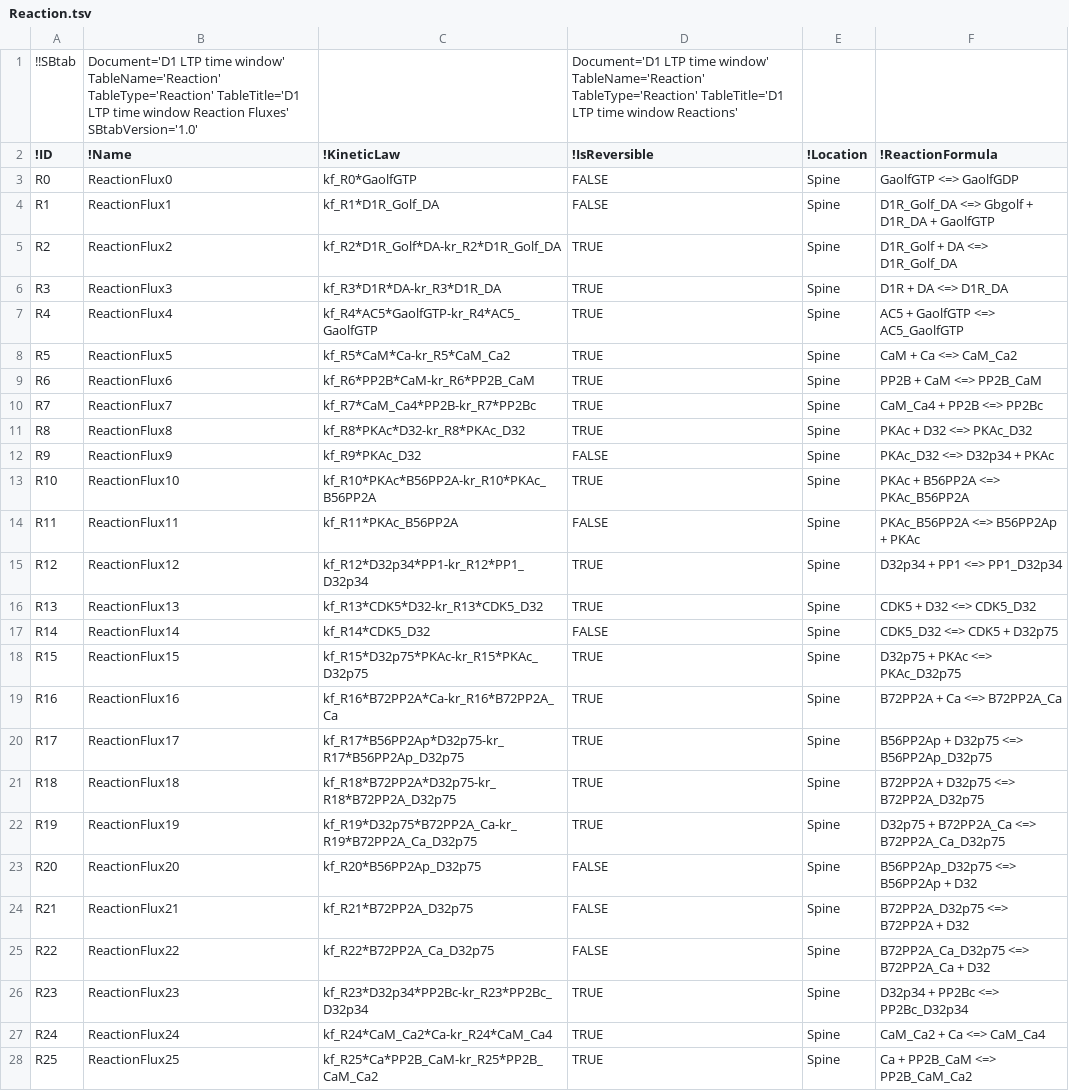
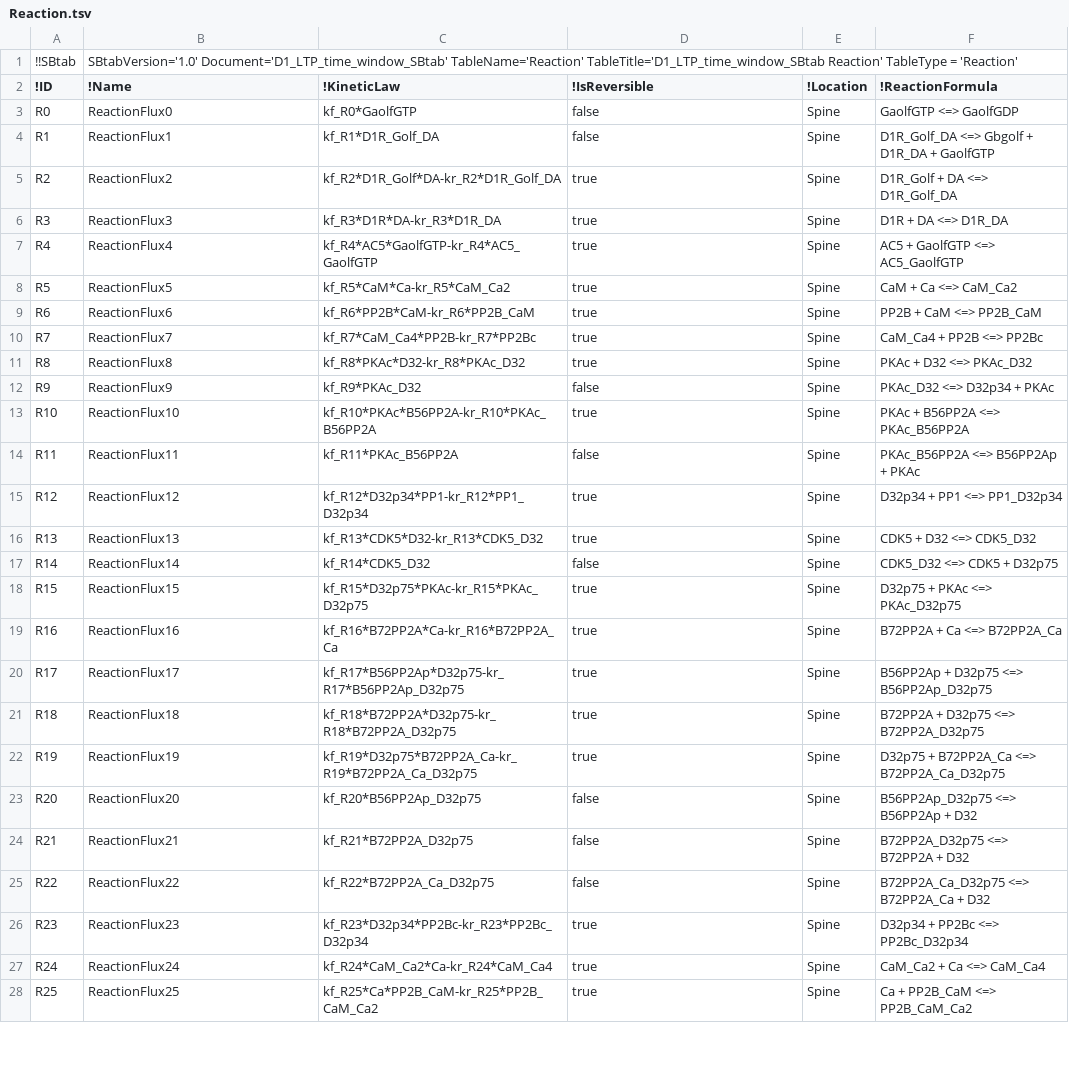
Before and after one commit to jpgsantos/Model_Nair_2016, a TSV file: tsv/Reaction.tsv, drawn as a sheet; only a part is shown; the diff covers the shown part only.

Commit message:
Cleaned the entire SBTAB
Added ID where missing
Harmonized the true false values
Hramonized Headers

```diff
--- a/tsv/Reaction.tsv
+++ b/tsv/Reaction.tsv
@@ -1,28 +1,28 @@
-!!SBtab	Document='D1 LTP time window' TableName='Reaction' TableType='Reaction' TableTitle='D1 LTP time window Reaction Fluxes' SBtabVersion='1.0'		Document='D1 LTP time window' TableName='Reaction' TableType='Reaction' TableTitle='D1 LTP time window Reactions'		
+!!SBtab	SBtabVersion='1.0' Document='D1_LTP_time_window_SBtab' TableName='Reaction' TableTitle='D1_LTP_time_window_SBtab Reaction' TableType = 'Reaction'				
 !ID	!Name	!KineticLaw	!IsReversible	!Location	!ReactionFormula
-R0	ReactionFlux0	kf_R0*GaolfGTP	FALSE	Spine	GaolfGTP <=> GaolfGDP
-R1	ReactionFlux1	kf_R1*D1R_Golf_DA	FALSE	Spine	D1R_Golf_DA <=> Gbgolf + D1R_DA + GaolfGTP
-R2	ReactionFlux2	kf_R2*D1R_Golf*DA-kr_R2*D1R_Golf_DA	TRUE	Spine	D1R_Golf + DA <=> D1R_Golf_DA
-R3	ReactionFlux3	kf_R3*D1R*DA-kr_R3*D1R_DA	TRUE	Spine	D1R + DA <=> D1R_DA
-R4	ReactionFlux4	kf_R4*AC5*GaolfGTP-kr_R4*AC5_GaolfGTP	TRUE	Spine	AC5 + GaolfGTP <=> AC5_GaolfGTP
-R5	ReactionFlux5	kf_R5*CaM*Ca-kr_R5*CaM_Ca2	TRUE	Spine	CaM + Ca <=> CaM_Ca2
-R6	ReactionFlux6	kf_R6*PP2B*CaM-kr_R6*PP2B_CaM	TRUE	Spine	PP2B + CaM <=> PP2B_CaM
-R7	ReactionFlux7	kf_R7*CaM_Ca4*PP2B-kr_R7*PP2Bc	TRUE	Spine	CaM_Ca4 + PP2B <=> PP2Bc
-R8	ReactionFlux8	kf_R8*PKAc*D32-kr_R8*PKAc_D32	TRUE	Spine	PKAc + D32 <=> PKAc_D32
-R9	ReactionFlux9	kf_R9*PKAc_D32	FALSE	Spine	PKAc_D32 <=> D32p34 + PKAc
-R10	ReactionFlux10	kf_R10*PKAc*B56PP2A-kr_R10*PKAc_B56PP2A	TRUE	Spine	PKAc + B56PP2A <=> PKAc_B56PP2A
-R11	ReactionFlux11	kf_R11*PKAc_B56PP2A	FALSE	Spine	PKAc_B56PP2A <=> B56PP2Ap + PKAc
-R12	ReactionFlux12	kf_R12*D32p34*PP1-kr_R12*PP1_D32p34	TRUE	Spine	D32p34 + PP1 <=> PP1_D32p34
-R13	ReactionFlux13	kf_R13*CDK5*D32-kr_R13*CDK5_D32	TRUE	Spine	CDK5 + D32 <=> CDK5_D32
-R14	ReactionFlux14	kf_R14*CDK5_D32	FALSE	Spine	CDK5_D32 <=> CDK5 + D32p75
-R15	ReactionFlux15	kf_R15*D32p75*PKAc-kr_R15*PKAc_D32p75	TRUE	Spine	D32p75 + PKAc <=> PKAc_D32p75
-R16	ReactionFlux16	kf_R16*B72PP2A*Ca-kr_R16*B72PP2A_Ca	TRUE	Spine	B72PP2A + Ca <=> B72PP2A_Ca
-R17	ReactionFlux17	kf_R17*B56PP2Ap*D32p75-kr_R17*B56PP2Ap_D32p75	TRUE	Spine	B56PP2Ap + D32p75 <=> B56PP2Ap_D32p75
-R18	ReactionFlux18	kf_R18*B72PP2A*D32p75-kr_R18*B72PP2A_D32p75	TRUE	Spine	B72PP2A + D32p75 <=> B72PP2A_D32p75
-R19	ReactionFlux19	kf_R19*D32p75*B72PP2A_Ca-kr_R19*B72PP2A_Ca_D32p75	TRUE	Spine	D32p75 + B72PP2A_Ca <=> B72PP2A_Ca_D32p75
-R20	ReactionFlux20	kf_R20*B56PP2Ap_D32p75	FALSE	Spine	B56PP2Ap_D32p75 <=> B56PP2Ap + D32
-R21	ReactionFlux21	kf_R21*B72PP2A_D32p75	FALSE	Spine	B72PP2A_D32p75 <=> B72PP2A + D32
-R22	ReactionFlux22	kf_R22*B72PP2A_Ca_D32p75	FALSE	Spine	B72PP2A_Ca_D32p75 <=> B72PP2A_Ca + D32
-R23	ReactionFlux23	kf_R23*D32p34*PP2Bc-kr_R23*PP2Bc_D32p34	TRUE	Spine	D32p34 + PP2Bc <=> PP2Bc_D32p34
-R24	ReactionFlux24	kf_R24*CaM_Ca2*Ca-kr_R24*CaM_Ca4	TRUE	Spine	CaM_Ca2 + Ca <=> CaM_Ca4
-R25	ReactionFlux25	kf_R25*Ca*PP2B_CaM-kr_R25*PP2B_CaM_Ca2	TRUE	Spine	Ca + PP2B_CaM <=> PP2B_CaM_Ca2
+R0	ReactionFlux0	kf_R0*GaolfGTP	false	Spine	GaolfGTP <=> GaolfGDP
+R1	ReactionFlux1	kf_R1*D1R_Golf_DA	false	Spine	D1R_Golf_DA <=> Gbgolf + D1R_DA + GaolfGTP
+R2	ReactionFlux2	kf_R2*D1R_Golf*DA-kr_R2*D1R_Golf_DA	true	Spine	D1R_Golf + DA <=> D1R_Golf_DA
+R3	ReactionFlux3	kf_R3*D1R*DA-kr_R3*D1R_DA	true	Spine	D1R + DA <=> D1R_DA
+R4	ReactionFlux4	kf_R4*AC5*GaolfGTP-kr_R4*AC5_GaolfGTP	true	Spine	AC5 + GaolfGTP <=> AC5_GaolfGTP
+R5	ReactionFlux5	kf_R5*CaM*Ca-kr_R5*CaM_Ca2	true	Spine	CaM + Ca <=> CaM_Ca2
+R6	ReactionFlux6	kf_R6*PP2B*CaM-kr_R6*PP2B_CaM	true	Spine	PP2B + CaM <=> PP2B_CaM
+R7	ReactionFlux7	kf_R7*CaM_Ca4*PP2B-kr_R7*PP2Bc	true	Spine	CaM_Ca4 + PP2B <=> PP2Bc
+R8	ReactionFlux8	kf_R8*PKAc*D32-kr_R8*PKAc_D32	true	Spine	PKAc + D32 <=> PKAc_D32
+R9	ReactionFlux9	kf_R9*PKAc_D32	false	Spine	PKAc_D32 <=> D32p34 + PKAc
+R10	ReactionFlux10	kf_R10*PKAc*B56PP2A-kr_R10*PKAc_B56PP2A	true	Spine	PKAc + B56PP2A <=> PKAc_B56PP2A
+R11	ReactionFlux11	kf_R11*PKAc_B56PP2A	false	Spine	PKAc_B56PP2A <=> B56PP2Ap + PKAc
+R12	ReactionFlux12	kf_R12*D32p34*PP1-kr_R12*PP1_D32p34	true	Spine	D32p34 + PP1 <=> PP1_D32p34
+R13	ReactionFlux13	kf_R13*CDK5*D32-kr_R13*CDK5_D32	true	Spine	CDK5 + D32 <=> CDK5_D32
+R14	ReactionFlux14	kf_R14*CDK5_D32	false	Spine	CDK5_D32 <=> CDK5 + D32p75
+R15	ReactionFlux15	kf_R15*D32p75*PKAc-kr_R15*PKAc_D32p75	true	Spine	D32p75 + PKAc <=> PKAc_D32p75
+R16	ReactionFlux16	kf_R16*B72PP2A*Ca-kr_R16*B72PP2A_Ca	true	Spine	B72PP2A + Ca <=> B72PP2A_Ca
+R17	ReactionFlux17	kf_R17*B56PP2Ap*D32p75-kr_R17*B56PP2Ap_D32p75	true	Spine	B56PP2Ap + D32p75 <=> B56PP2Ap_D32p75
+R18	ReactionFlux18	kf_R18*B72PP2A*D32p75-kr_R18*B72PP2A_D32p75	true	Spine	B72PP2A + D32p75 <=> B72PP2A_D32p75
+R19	ReactionFlux19	kf_R19*D32p75*B72PP2A_Ca-kr_R19*B72PP2A_Ca_D32p75	true	Spine	D32p75 + B72PP2A_Ca <=> B72PP2A_Ca_D32p75
+R20	ReactionFlux20	kf_R20*B56PP2Ap_D32p75	false	Spine	B56PP2Ap_D32p75 <=> B56PP2Ap + D32
+R21	ReactionFlux21	kf_R21*B72PP2A_D32p75	false	Spine	B72PP2A_D32p75 <=> B72PP2A + D32
+R22	ReactionFlux22	kf_R22*B72PP2A_Ca_D32p75	false	Spine	B72PP2A_Ca_D32p75 <=> B72PP2A_Ca + D32
+R23	ReactionFlux23	kf_R23*D32p34*PP2Bc-kr_R23*PP2Bc_D32p34	true	Spine	D32p34 + PP2Bc <=> PP2Bc_D32p34
+R24	ReactionFlux24	kf_R24*CaM_Ca2*Ca-kr_R24*CaM_Ca4	true	Spine	CaM_Ca2 + Ca <=> CaM_Ca4
+R25	ReactionFlux25	kf_R25*Ca*PP2B_CaM-kr_R25*PP2B_CaM_Ca2	true	Spine	Ca + PP2B_CaM <=> PP2B_CaM_Ca2
```
Also changed, not shown: 74 edited cells elsewhere in this file, tsv/Compound.tsv, tsv/Definitions.tsv, 28 other files.
